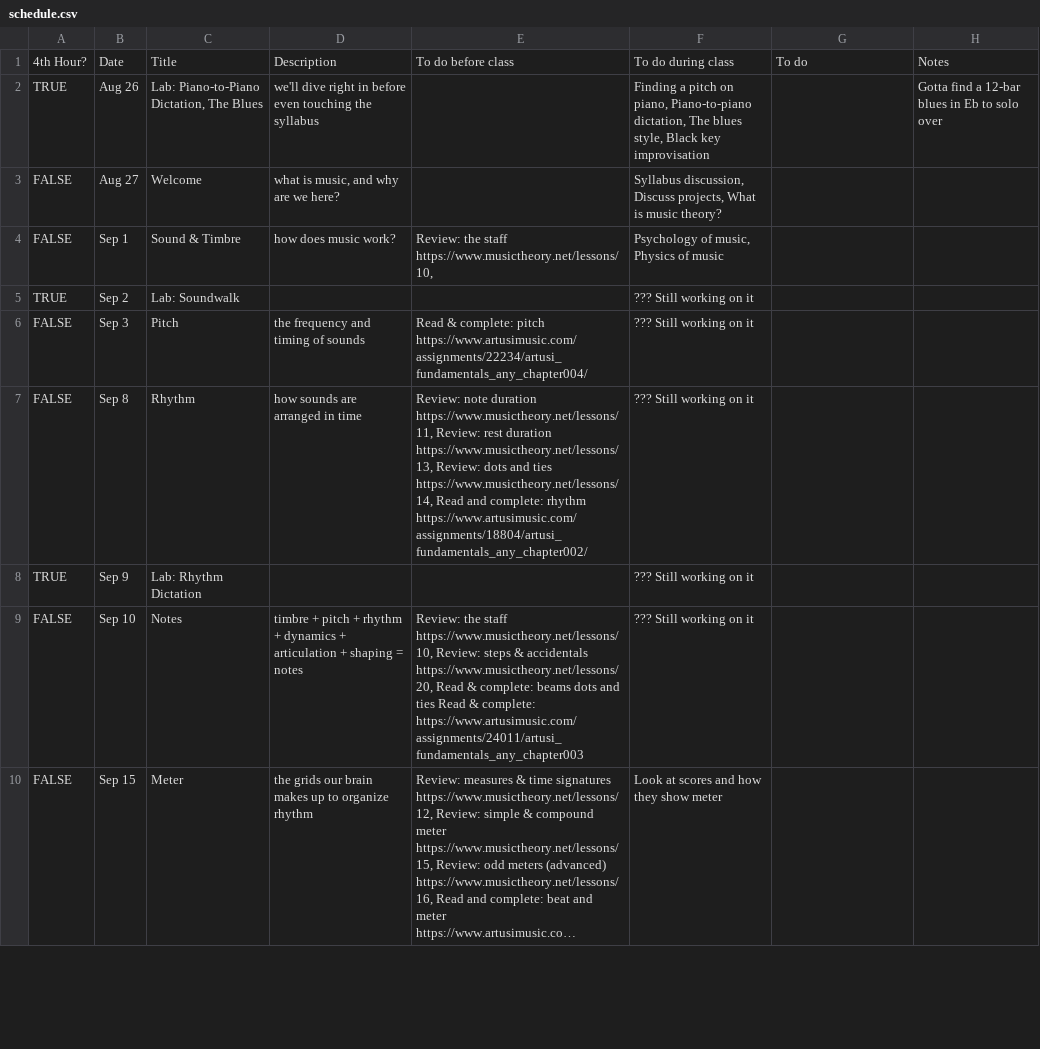
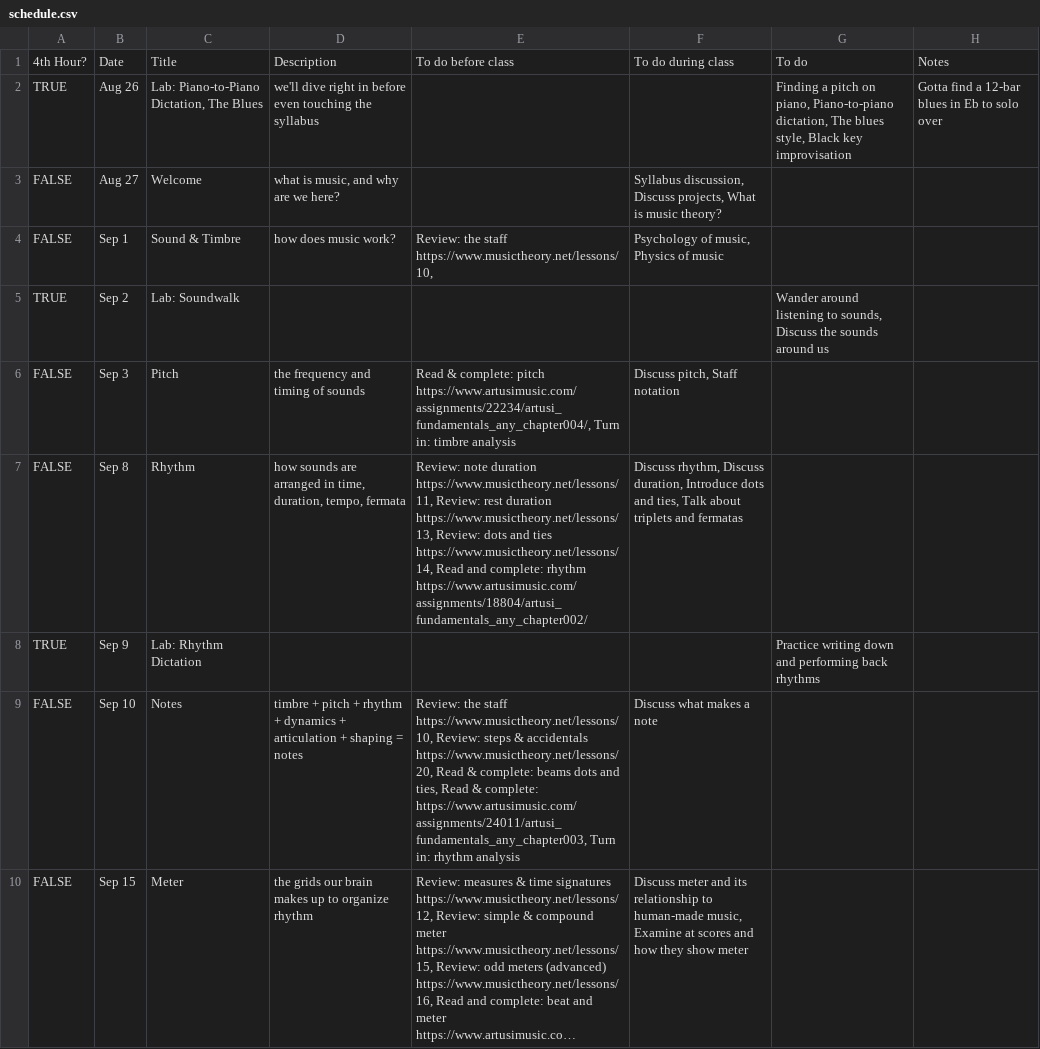
Before and after one commit to ewenh-wabash/course-material, a CSV file: syllabus-130/schedule.csv, drawn as a sheet; only a part is shown; long unchanged cells end in …; the diff covers the shown part only; the diff names each change by its address in the sheet, - before the commit and + after, or states it on an @@ line.

```diff
--- a/syllabus-130/schedule.csv
+++ b/syllabus-130/schedule.csv
-F2: Finding a pitch on piano, Piano-to-piano dictation, The blues style, Black key improvisation
+F2: (empty)
-G2: (empty)
+G2: Finding a pitch on piano, Piano-to-piano dictation, The blues style, Black key improvisation
-F5: ??? Still working on it
+F5: (empty)
-G5: (empty)
+G5: Wander around listening to sounds, Discuss the sounds around us
-E6: …complete: pitch https://www.artusimusic.com/assignments/22234/artusi_fundamentals_any_chapter004/
+E6: …complete: pitch https://www.artusimusic.com/assignments/22234/artusi_fundamentals_any_chapter004/, Turn in: timbre analysis
-F6: ??? Still working on it
+F6: Discuss pitch, Staff notation
-D7: how sounds are arranged in time
+D7: how sounds are arranged in time, duration, tempo, fermata
-F7: ??? Still working on it
+F7: Discuss rhythm, Discuss duration, Introduce dots and ties, Talk about triplets and fermatas
-F8: ??? Still working on it
+F8: (empty)
-G8: (empty)
+G8: Practice writing down and performing back rhythms
-E9: …dots and ties Read & complete: https://www.artusimusic.com/assignments/24011/artusi_fundamentals_any_chapter003
+E9: …dots and ties, Read & complete: https://www.artusimusic.com/assignments/24011/artusi_fundamentals_any_chapter003, Turn in: rhythm analysis
-F9: ??? Still working on it
+F9: Discuss what makes a note
-F10: Look at scores…
+F10: Discuss meter and its relationship to human-made music, Examine at scores…
```
Also changed, not shown: 1 added row, 1 removed row and 79 edited cells elsewhere in this file, 4 other files.
